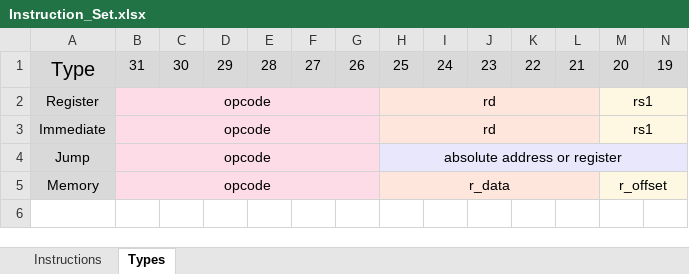
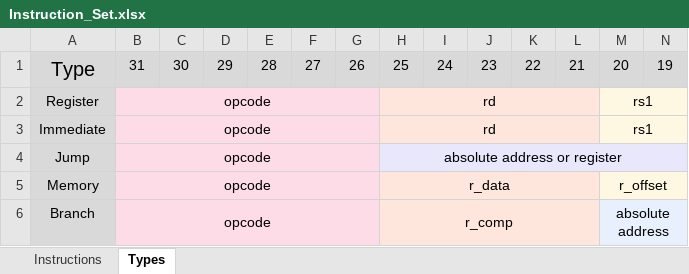
Before and after one commit to lekgolo167/reconfigurable-computing, an Excel workbook: 2 - DLX Compiler/Instruction_Set.xlsx, sheet Types, drawn as a sheet; only a part is shown; values as stored, in another font and other column widths than the file's, no borders; rows hold the shown columns only; the diff names each change by its address in the sheet, - before the commit and + after, or states it on an @@ line.

```diff
--- a/2 - DLX Compiler/Instruction_Set.xlsx (sheet Types)
+++ b/2 - DLX Compiler/Instruction_Set.xlsx (sheet Types)
+row 6: Branch | opcode |  |  |  |  |  | r_comp |  |  |  |  | absolute address
```
Also changed, not shown: 4 other files.
